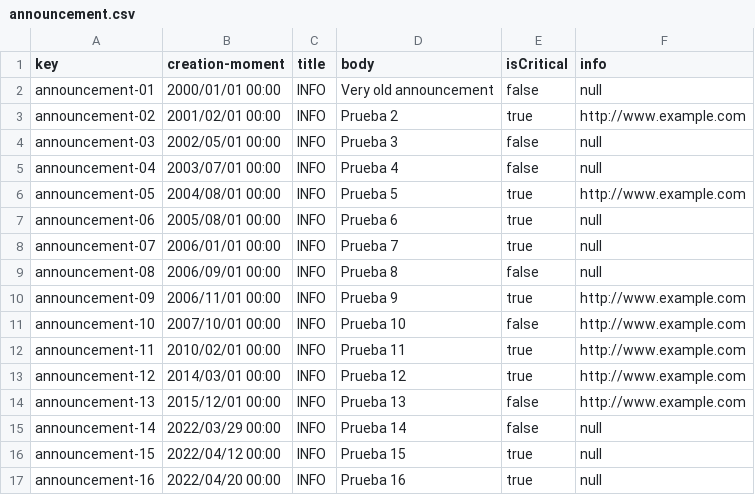
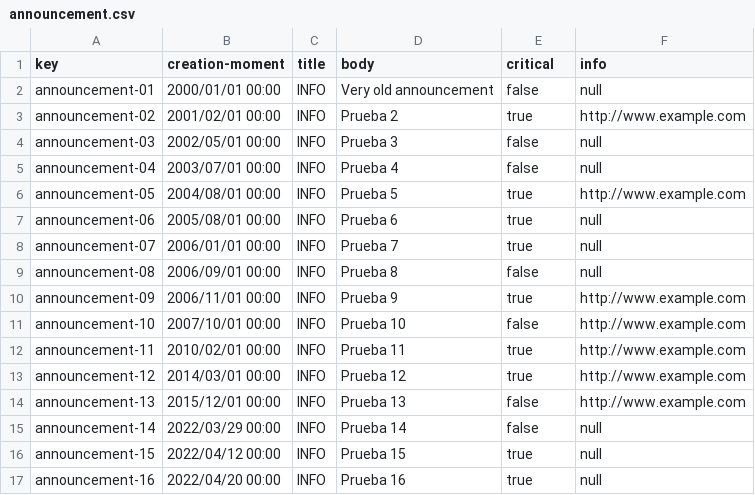
Before and after one commit to danrodcam/Acme-Toolkits, a CSV file: src/main/webapp/WEB-INF/resources/sample-data/announcement.csv, drawn as a sheet.

```diff
--- a/src/main/webapp/WEB-INF/resources/sample-data/announcement.csv
+++ b/src/main/webapp/WEB-INF/resources/sample-data/announcement.csv
@@ -1,2 +1,2 @@
-key,creation-moment,title,body,isCritical,info
+key,creation-moment,title,body,critical,info
 announcement-01,2000/01/01 00:00,INFO,Very old announcement,false,null
```
Also changed, not shown: 12 other files.
